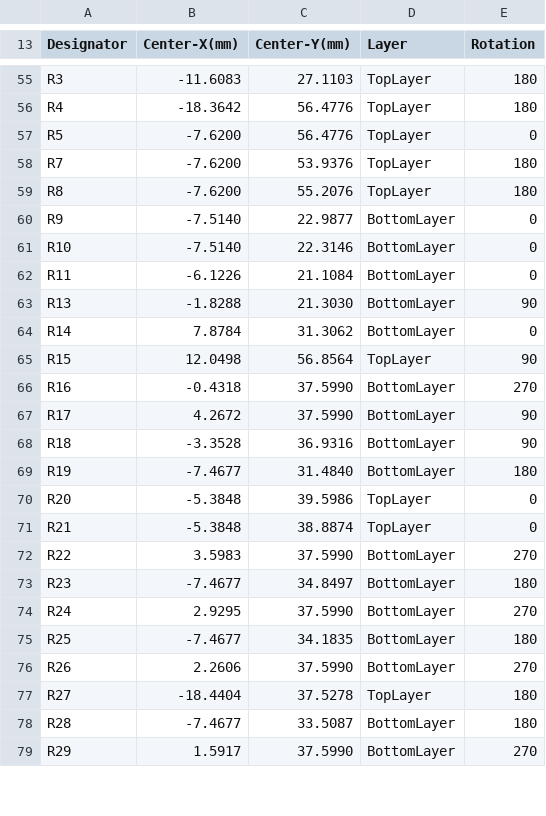
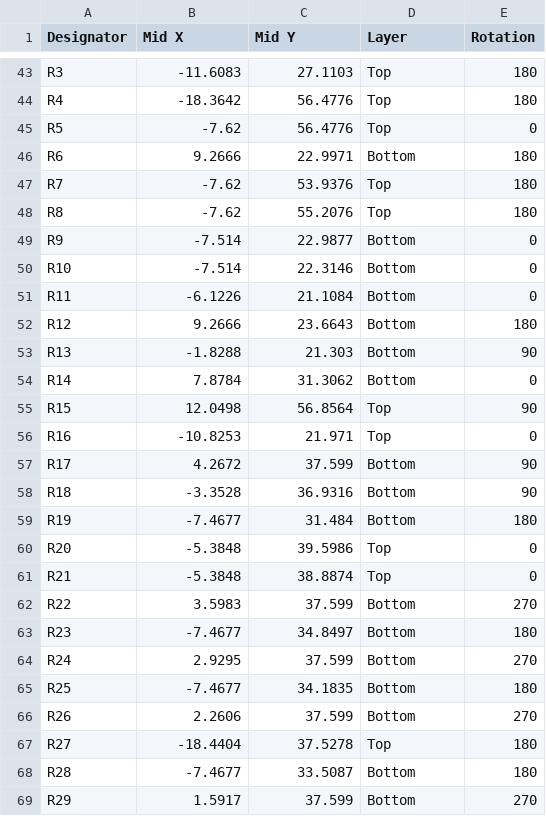
Before and after one commit to eSpark-Backup/colebenson-smartmotors, a CSV file: Design-Files/LSS_Bottom_Board_v3.4/Pick_n_Place/Centroid_File-LSS-P-PCB-B v3.4.csv, drawn as a sheet; only a part is shown, gaps mark what is left out; addresses are those after the commit; the diff covers the shown part only; the diff names each change by its address in the sheet, - before the commit and + after, or states it on an @@ line.

Commit message:
#167 Changes in Bottom Board-v3.4 PCB against Encoder connections: Fresh Deliverables including Client BOM is generated and updated on  Github.

```diff
--- a/Design-Files/LSS_Bottom_Board_v3.4/Pick_n_Place/Centroid_File-LSS-P-PCB-B v3.4.csv
+++ b/Design-Files/LSS_Bottom_Board_v3.4/Pick_n_Place/Centroid_File-LSS-P-PCB-B v3.4.csv
-B1: Center-X(mm)
+B1: Mid X
-C1: Center-Y(mm)
+C1: Mid Y
-D43:D45 (Layer): TopLayer
+D43:D45 (Layer): Top
-B45 (Mid X): -7.6200
+B45 (Mid X): -7.62
+row 46: R6 | 9.2666 | 22.9971 | Bottom | 180
-B47:B48 (Mid X): -7.6200
+B47:B48 (Mid X): -7.62
-D47:D48 (Layer): TopLayer
+D47:D48 (Layer): Top
-B49:B50 (Mid X): -7.5140
+B49:B50 (Mid X): -7.514
-D49:D51 (Layer): BottomLayer
+D49:D51 (Layer): Bottom
+row 52: R12 | 9.2666 | 23.6643 | Bottom | 180
-C53 (Mid Y): 21.3030
+C53 (Mid Y): 21.303
-D53:D54 (Layer): BottomLayer
+D53:D54 (Layer): Bottom
-D55 (Layer): TopLayer
+D55 (Layer): Top
-B56 (Mid X): -0.4318
+B56 (Mid X): -10.8253
-C56 (Mid Y): 37.5990
+C56 (Mid Y): 21.971
-D56 (Layer): BottomLayer
+D56 (Layer): Top
-E56 (Rotation): 270
+E56 (Rotation): 0
-C57 (Mid Y): 37.5990
+C57 (Mid Y): 37.599
-D57:D59 (Layer): BottomLayer
+D57:D59 (Layer): Bottom
-C59 (Mid Y): 31.4840
+C59 (Mid Y): 31.484
-D60:D61 (Layer): TopLayer
+D60:D61 (Layer): Top
-C62 (Mid Y): 37.5990
+C62 (Mid Y): 37.599
-D62:D66 (Layer): BottomLayer
+D62:D66 (Layer): Bottom
-C64 (Mid Y): 37.5990
+C64 (Mid Y): 37.599
-C66 (Mid Y): 37.5990
+C66 (Mid Y): 37.599
-D67 (Layer): TopLayer
+D67 (Layer): Top
-D68:D69 (Layer): BottomLayer
+D68:D69 (Layer): Bottom
-C69 (Mid Y): 37.5990
+C69 (Mid Y): 37.599
```
Also changed, not shown: 1 added row, 12 removed rows and 116 edited cells elsewhere in this file, Design-Files/LSS_Bottom_Board_v3.4/Pick_n_Place/Pick Place for LSS-P-PCB-B v3.4.csv, 43 other files.
